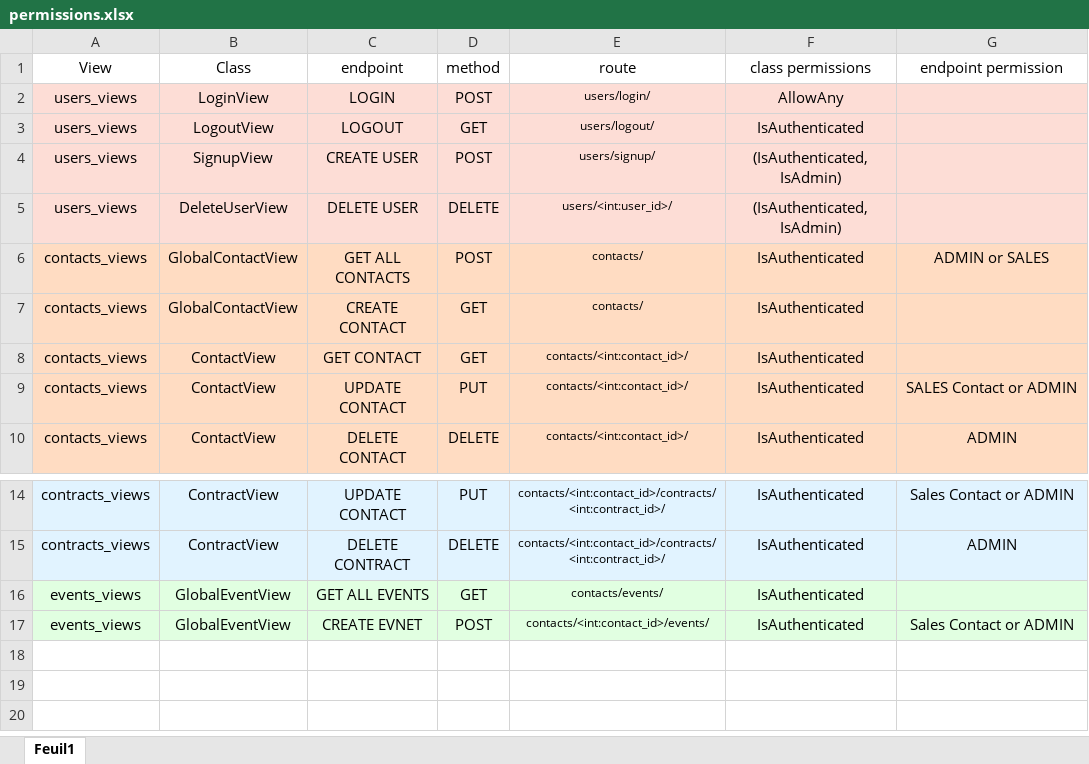
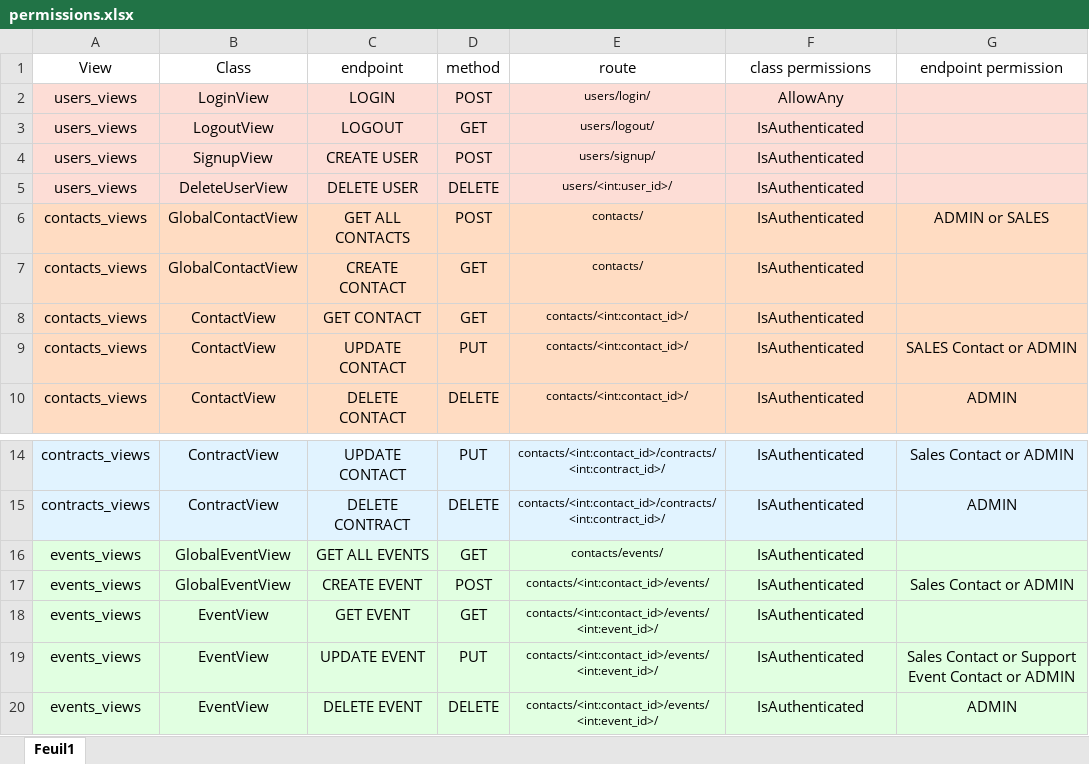
Before and after one commit to GDSDC/OpenclassroomsProject-P12, an Excel workbook: documents/permissions.xlsx, sheet Feuil1, drawn as a sheet; only a part is shown, gaps mark what is left out; values as stored, in another font and other column widths than the file's, no borders; the diff names each change by its address in the sheet, - before the commit and + after, or states it on an @@ line.

Commit message:
docs(permissions)

```diff
--- a/documents/permissions.xlsx (sheet Feuil1)
+++ b/documents/permissions.xlsx (sheet Feuil1)
-F4:F5 (class permissions): (IsAuthenticated, IsAdmin)
+F4:F5 (class permissions): IsAuthenticated
-C17 (endpoint): CREATE EVNET
+C17 (endpoint): CREATE EVENT
+row 18: events_views | EventView | GET EVENT | GET | contacts/<int:contact_id>/events/<int:event_id>/ | IsAuthenticated
+row 19: events_views | EventView | UPDATE EVENT | PUT | contacts/<int:contact_id>/events/<int:event_id>/ | IsAuthenticated | Sales Contact or Support Event Contact or ADMIN
+row 20: events_views | EventView | DELETE EVENT | DELETE | contacts/<int:contact_id>/events/<int:event_id>/ | IsAuthenticated | ADMIN
```
